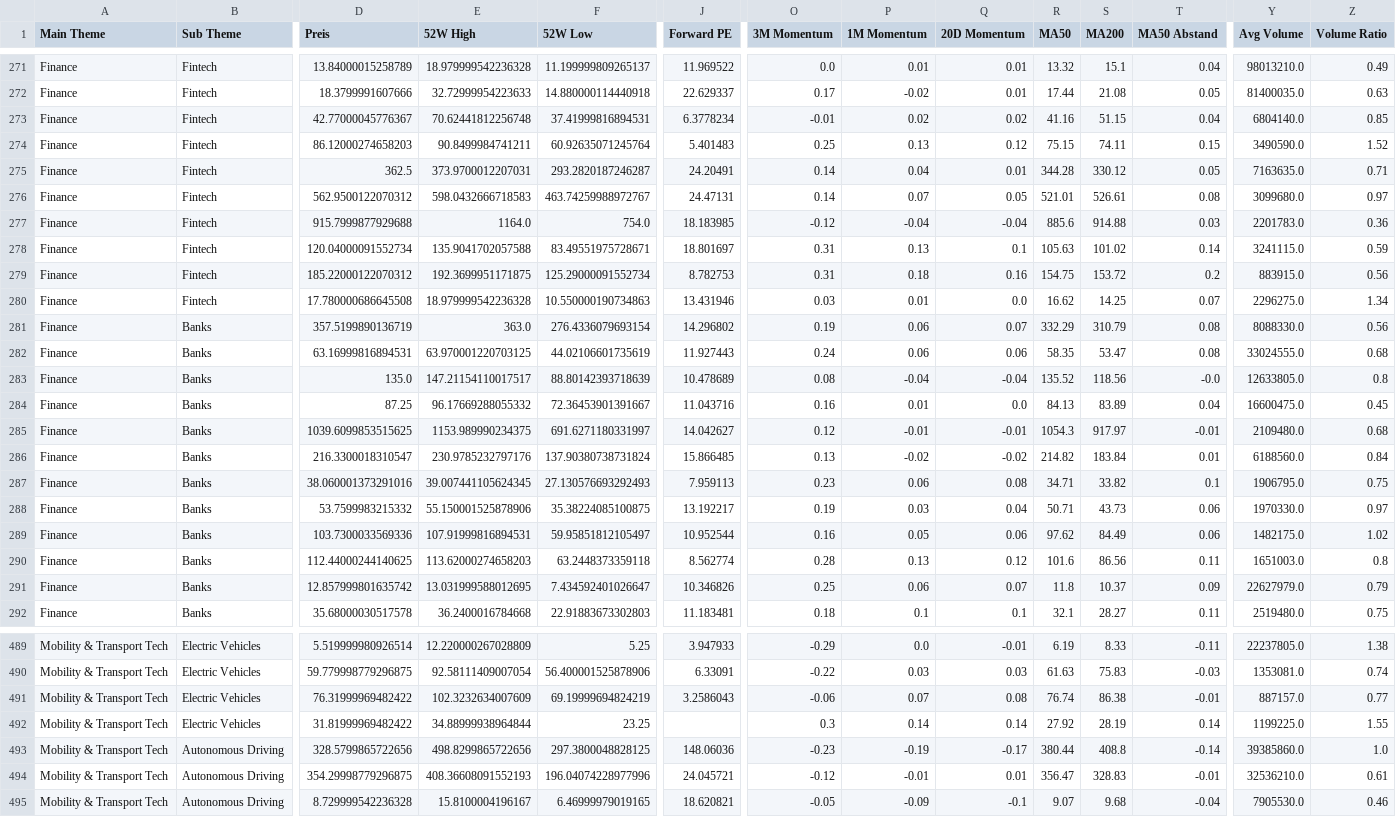
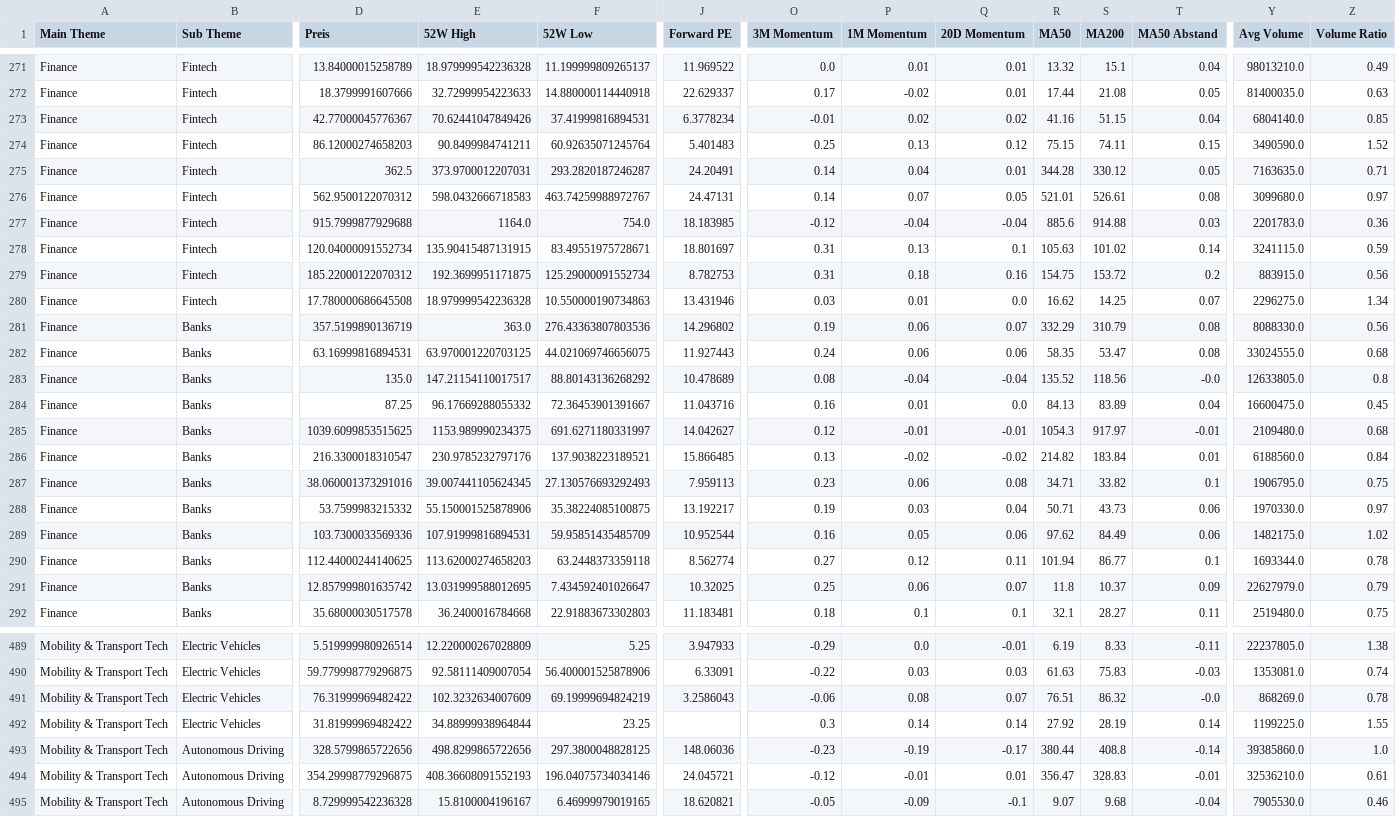
Before and after one commit to Rofino95/theme-tracker, a CSV file: theme_scores.csv, drawn as a sheet; only a part is shown, gaps mark what is left out; the diff covers the shown part only; the diff names each change by its address in the sheet, - before the commit and + after, or states it on an @@ line.

```diff
--- a/theme_scores.csv
+++ b/theme_scores.csv
-E273 (52W High): 70.62441812256748
+E273 (52W High): 70.62441047849426
-E278 (52W High): 135.9041702057588
+E278 (52W High): 135.90415487131915
-F281 (52W Low): 276.4336079693154
+F281 (52W Low): 276.43363807803536
-F282 (52W Low): 44.02106601735619
+F282 (52W Low): 44.021069746656075
-F283 (52W Low): 88.80142393718639
+F283 (52W Low): 88.80143136268292
-F286 (52W Low): 137.90380738731824
+F286 (52W Low): 137.9038223189521
-F289 (52W Low): 59.95851812105497
+F289 (52W Low): 59.95851435485709
-O290 (3M Momentum): 0.28
+O290 (3M Momentum): 0.27
-P290 (1M Momentum): 0.13
+P290 (1M Momentum): 0.12
-Q290 (20D Momentum): 0.12
+Q290 (20D Momentum): 0.11
-R290 (MA50): 101.6
+R290 (MA50): 101.94
-S290 (MA200): 86.56
+S290 (MA200): 86.77
-T290 (MA50 Abstand): 0.11
+T290 (MA50 Abstand): 0.1
-Y290 (Avg Volume): 1651003.0
+Y290 (Avg Volume): 1693344.0
-Z290 (Volume Ratio): 0.8
+Z290 (Volume Ratio): 0.78
-J291 (Forward PE): 10.346826
+J291 (Forward PE): 10.32025
-P491 (1M Momentum): 0.07
+P491 (1M Momentum): 0.08
-Q491 (20D Momentum): 0.08
+Q491 (20D Momentum): 0.07
-R491 (MA50): 76.74
+R491 (MA50): 76.51
-S491 (MA200): 86.38
+S491 (MA200): 86.32
-T491 (MA50 Abstand): -0.01
+T491 (MA50 Abstand): -0.0
-Y491 (Avg Volume): 887157.0
+Y491 (Avg Volume): 868269.0
-Z491 (Volume Ratio): 0.77
+Z491 (Volume Ratio): 0.78
-F494 (52W Low): 196.04074228977996
+F494 (52W Low): 196.04075734034146
```
Also changed, not shown: 90 edited cells elsewhere in this file, 1 other file.
